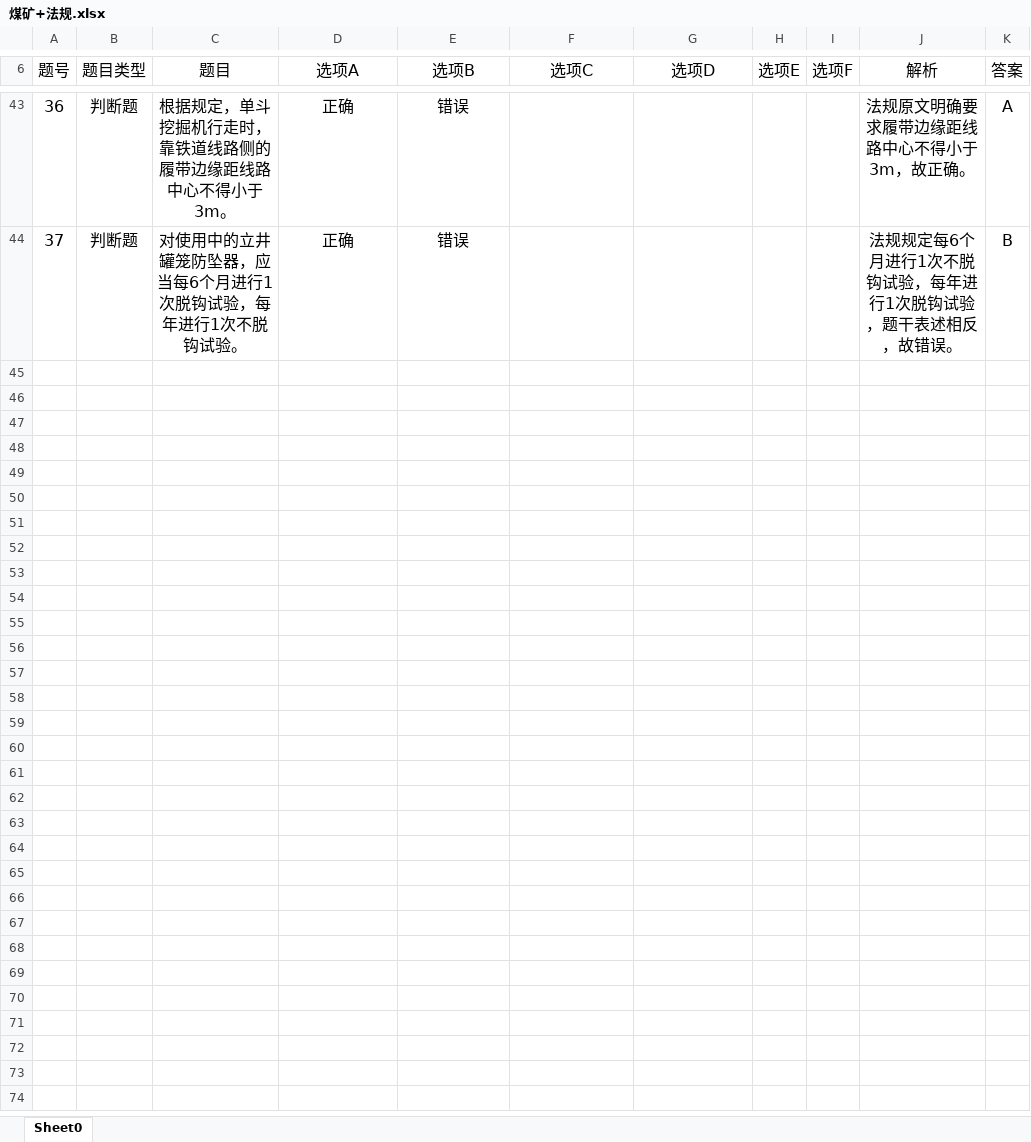
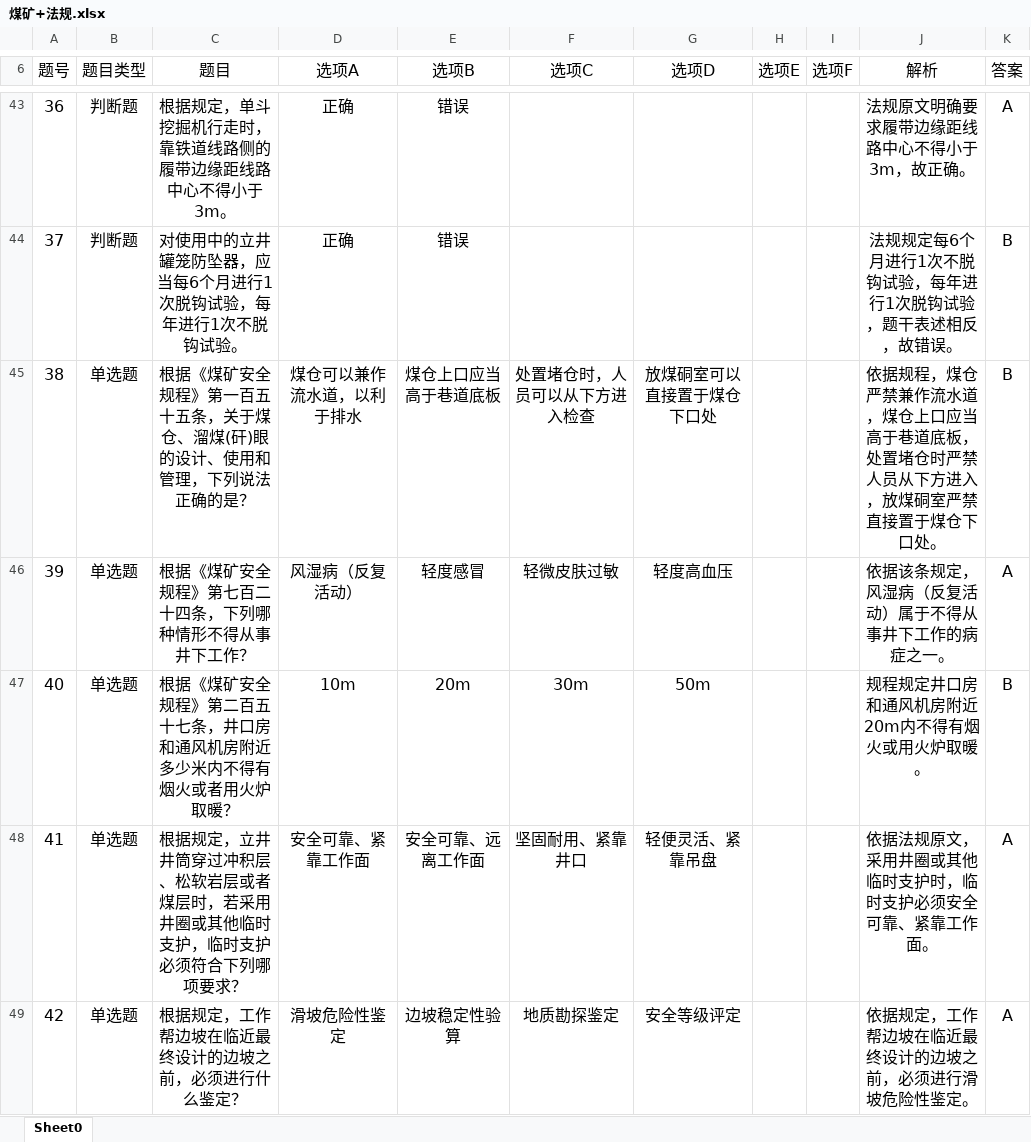
Before and after one commit to rxj515/personal-blog, an Excel workbook: topic/excel/煤矿+法规.xlsx, sheet Sheet0, drawn as a sheet; only a part is shown, gaps mark what is left out; values as stored, in another font and other column widths than the file's, no borders; the diff covers the shown part only; the diff names each change by its address in the sheet, - before the commit and + after, or states it on an @@ line.

```diff
--- a/topic/excel/煤矿+法规.xlsx (sheet Sheet0)
+++ b/topic/excel/煤矿+法规.xlsx (sheet Sheet0)
+row 45: 38 | 单选题 | 根据《煤矿安全规程》第一百五十五条，关于煤仓、溜煤(矸)眼的设计、使用和管理，下列说法正确的是？ | 煤仓可以兼作流水道，以利于排水 | 煤仓上口应当高于巷道底板 | 处置堵仓时，人员可以从下方进入检查 | 放煤硐室可以直接置于煤仓下口处 |  |  | 依据规程，煤仓严禁兼作流水道，煤仓上口应当高于巷道底板，处置堵仓时严禁人员从下方进入，放煤硐室严禁直接置于煤仓下口处。 | B
+row 46: 39 | 单选题 | 根据《煤矿安全规程》第七百二十四条，下列哪种情形不得从事井下工作？ | 风湿病（反复活动） | 轻度感冒 | 轻微皮肤过敏 | 轻度高血压 |  |  | 依据该条规定，风湿病（反复活动）属于不得从事井下工作的病症之一。 | A
+row 47: 40 | 单选题 | 根据《煤矿安全规程》第二百五十七条，井口房和通风机房附近多少米内不得有烟火或者用火炉取暖？ | 10m | 20m | 30m | 50m |  |  | 规程规定井口房和通风机房附近20m内不得有烟火或用火炉取暖。 | B
+row 48: 41 | 单选题 | 根据规定，立井井筒穿过冲积层、松软岩层或者煤层时，若采用井圈或其他临时支护，临时支护必须符合下列哪项要求？ | 安全可靠、紧靠工作面 | 安全可靠、远离工作面 | 坚固耐用、紧靠井口 | 轻便灵活、紧靠吊盘 |  |  | 依据法规原文，采用井圈或其他临时支护时，临时支护必须安全可靠、紧靠工作面。 | A
+row 49: 42 | 单选题 | 根据规定，工作帮边坡在临近最终设计的边坡之前，必须进行什么鉴定？ | 滑坡危险性鉴定 | 边坡稳定性验算 | 地质勘探鉴定 | 安全等级评定 |  |  | 依据规定，工作帮边坡在临近最终设计的边坡之前，必须进行滑坡危险性鉴定。 | A
```
Also changed, not shown: 5 added rows elsewhere in this sheet, 7 other files.
